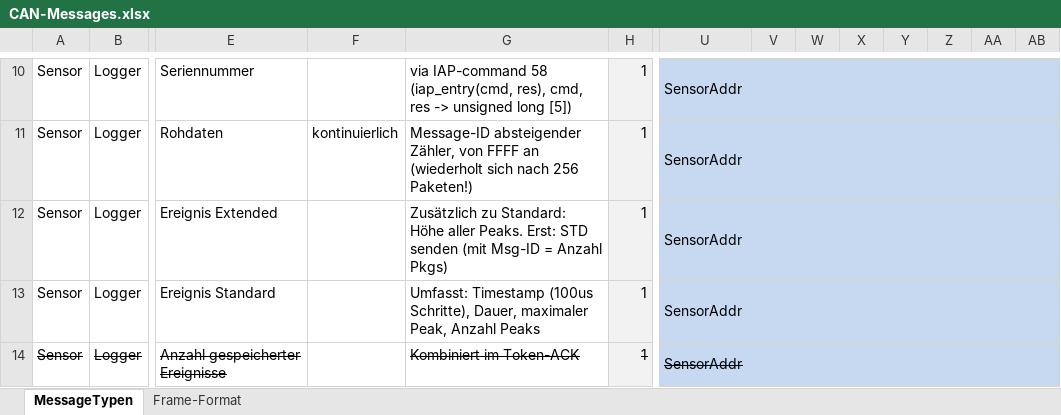
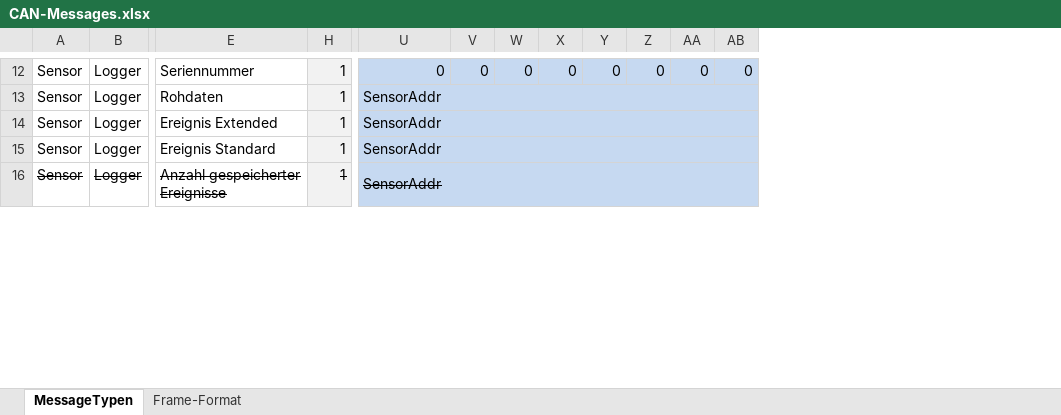
Before and after one commit to tokeller/WeKeBA, an Excel workbook: 04_Busprotokoll/CAN-Messages.xlsx, sheet MessageTypen, drawn as a sheet; only a part is shown, gaps mark what is left out; values as stored, in another font and other column widths than the file's, no borders; removed rows and columns are numbered as before the commit, all else as after; the diff covers the shown part only; the diff names each change by its address in the sheet, - before the commit and + after, or states it on an @@ line.

Commit message:
CAN-messages updated

```diff
--- a/04_Busprotokoll/CAN-Messages.xlsx (sheet MessageTypen)
+++ b/04_Busprotokoll/CAN-Messages.xlsx (sheet MessageTypen)
@@ column F hidden, row 11: kontinuierlich @@
@@ column G hidden, rows 10-14: via IAP-command 58 (iap_entry(cmd, res), cmd, res -> unsigned long [5]) | Message-ID absteigender Zähler, von FFFF an (wiederholt sich nach 256 Paketen!) | Zusätzlich zu Standard: Höhe aller Peaks. Erst: STD senden (mit Msg-ID = Anzahl Pkgs) | Umfasst: Timestamp (100us Schritte), Dauer, maximaler Peak, Anzahl Peaks | Kombiniert im Token-ACK @@
-U12: SensorAddr
+U12: 0
-U12 alignment: left
+U12 alignment: right
-U10:AB10 merged
-V12: (empty)
+V12: 0
-W12: (empty)
+W12: 0
-X12: (empty)
+X12: 0
-Y12: (empty)
+Y12: 0
-Z12: (empty)
+Z12: 0
-AA12: (empty)
+AA12: 0
-AB12: (empty)
+AB12: 0
```
Also changed, not shown: 2 added rows, 20 edited cells, cell formats and merged cells elsewhere in this sheet, hidden cells.
